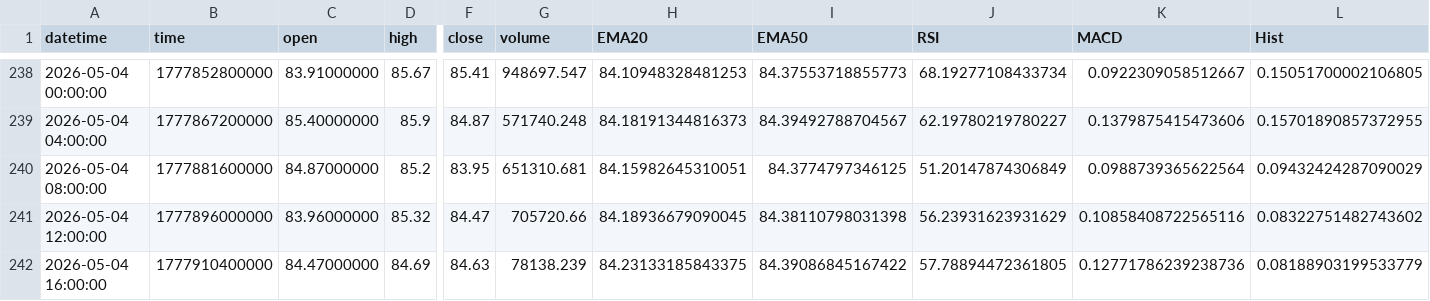
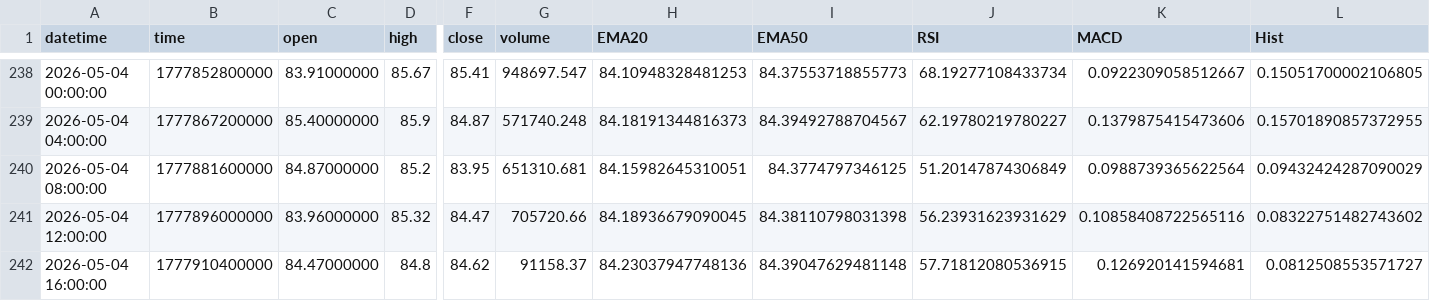
Before and after one commit to gs040664/daily-crypto-report, a CSV file: data/SOLUSDT_4h_history.csv, drawn as a sheet; only a part is shown, gaps mark what is left out; the diff names each change by its address in the sheet, - before the commit and + after, or states it on an @@ line.

```diff
--- a/data/SOLUSDT_4h_history.csv
+++ b/data/SOLUSDT_4h_history.csv
-D242 (high): 84.69
+D242 (high): 84.8
-F242 (close): 84.63
+F242 (close): 84.62
-G242 (volume): 78138.239
+G242 (volume): 91158.37
-H242 (EMA20): 84.23133185843375
+H242 (EMA20): 84.23037947748136
-I242 (EMA50): 84.39086845167422
+I242 (EMA50): 84.39047629481148
-J242 (RSI): 57.78894472361805
+J242 (RSI): 57.71812080536915
-K242 (MACD): 0.12771786239238736
+K242 (MACD): 0.126920141594681
-L242 (Hist): 0.08188903199533779
+L242 (Hist): 0.0812508553571727
```
Also changed, not shown: data/ADAUSDT_4h_history.csv, data/BNBUSDT_4h_history.csv, 2 other files.
